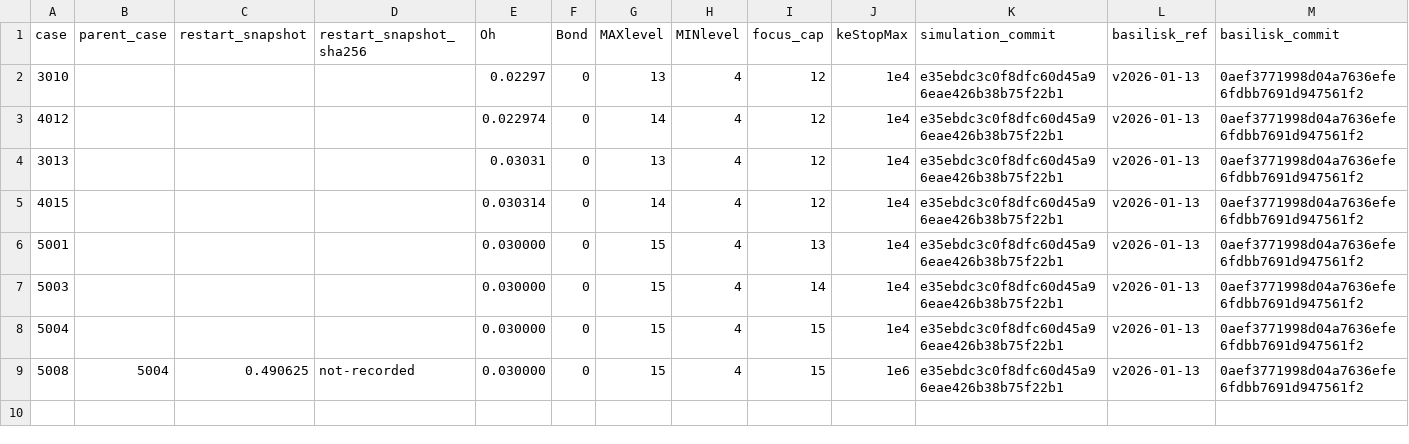
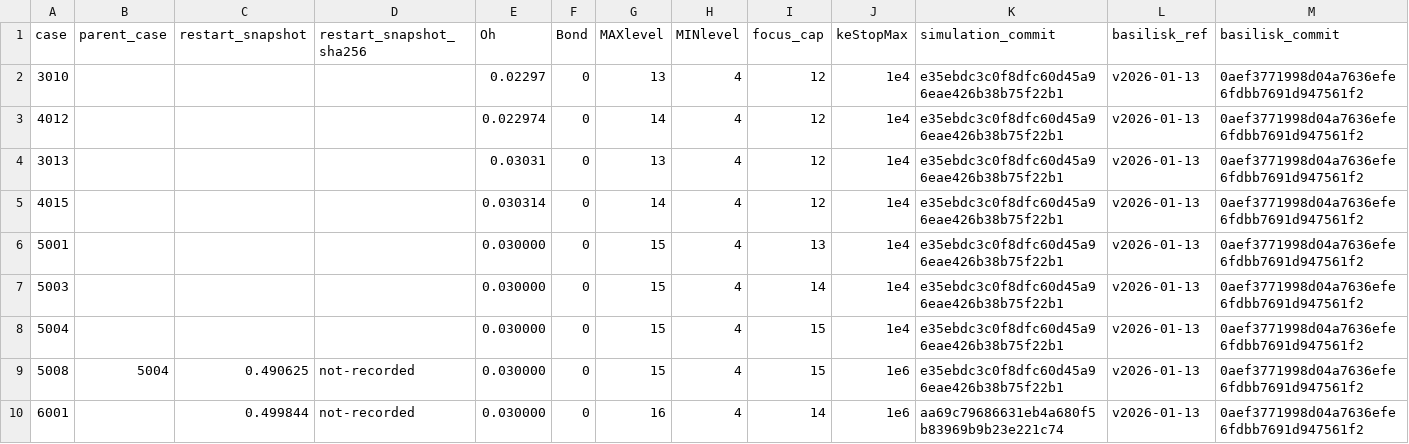
Before and after one commit to comphy-lab/Bursting-Bubble, a CSV file: papers/SingularJets2026/cases.csv, drawn as a sheet; only a part is shown; rows hold the shown columns only; the diff names each change by its address in the sheet, - before the commit and + after, or states it on an @@ line.

Commit message:
Add L16 R1 inference workflow
Stage the verified L16 trajectory, make flux inference grid-neutral, quantify collapse sensitivity, and decouple immutable facet source from live Snellius run data.

```diff
--- a/papers/SingularJets2026/cases.csv
+++ b/papers/SingularJets2026/cases.csv
+row 10: 6001 |  | 0.499844 | not-recorded | 0.030000 | 0 | 16 | 4 | 14 | 1e6 | aa69c79686631eb4a680f5b83969b9b23e221c74 | v2026-01-13 | 0aef3771998d04a7636efe6fdbb7691d947561f2
```
Also changed, not shown: 10 other files.
